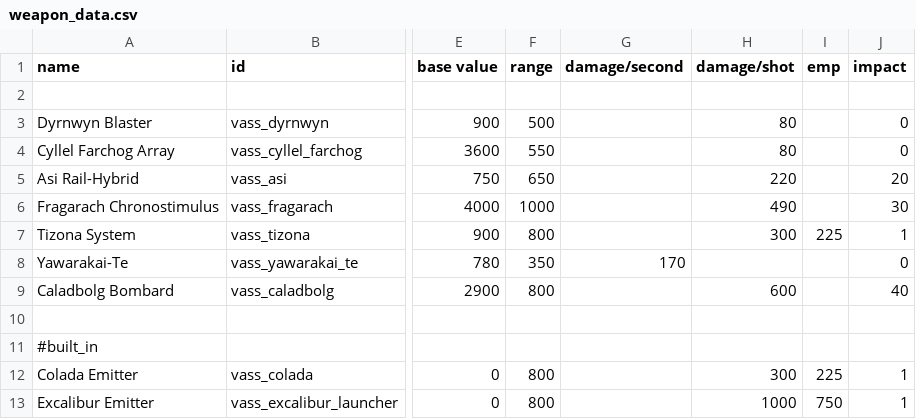
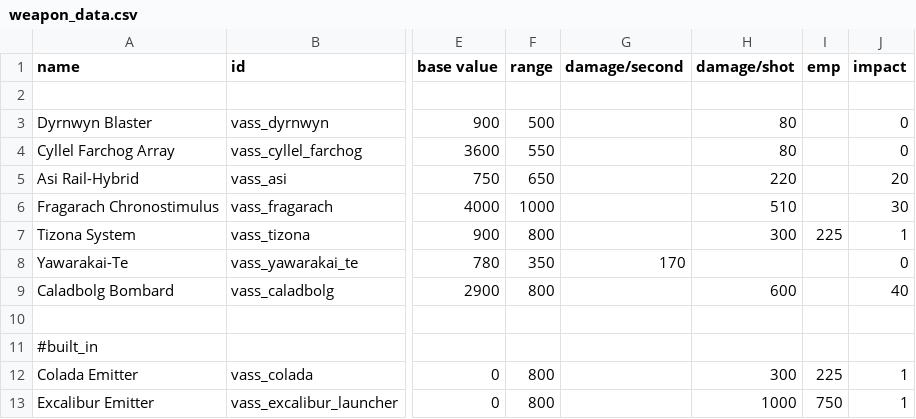
Before and after one commit to Nicke535/the-vass-public, a CSV file: data/weapons/weapon_data.csv, drawn as a sheet; only a part is shown, gaps mark what is left out; the diff names each change by its address in the sheet, - before the commit and + after, or states it on an @@ line.

```diff
--- a/data/weapons/weapon_data.csv
+++ b/data/weapons/weapon_data.csv
-H6 (damage/shot): 490
+H6 (damage/shot): 510
```
Also changed, not shown: 1 other file.
